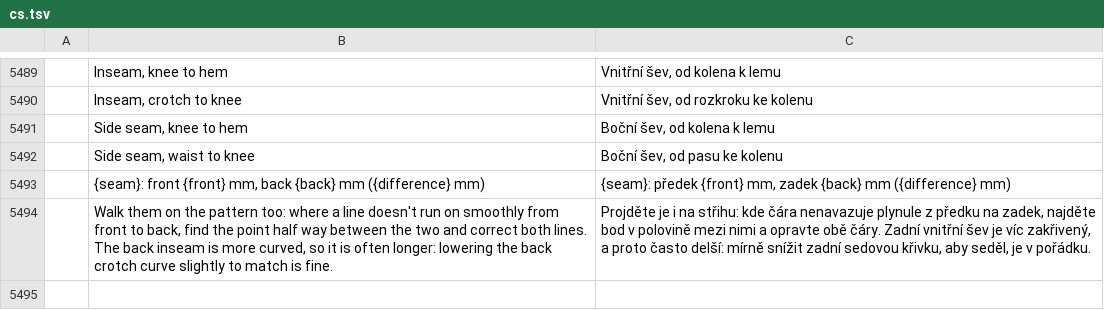
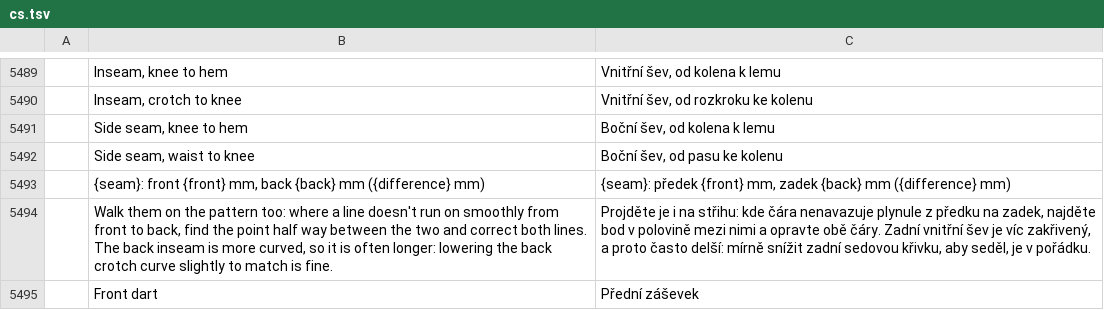
Before and after one commit to SiteSentrix/patternfoundry, a TSV file: crates/ui-egui/src/i18n/cs.tsv, drawn as a sheet; only a part is shown, gaps mark what is left out; the diff names each change by its address in the sheet, - before the commit and + after, or states it on an @@ line.

```diff
--- a/crates/ui-egui/src/i18n/cs.tsv
+++ b/crates/ui-egui/src/i18n/cs.tsv
+row 5495:  | Front dart | Přední záševek
```
Also changed, not shown: crates/ui-egui/src/i18n/el.tsv, crates/ui-egui/src/i18n/ka.tsv, 25 other files.
